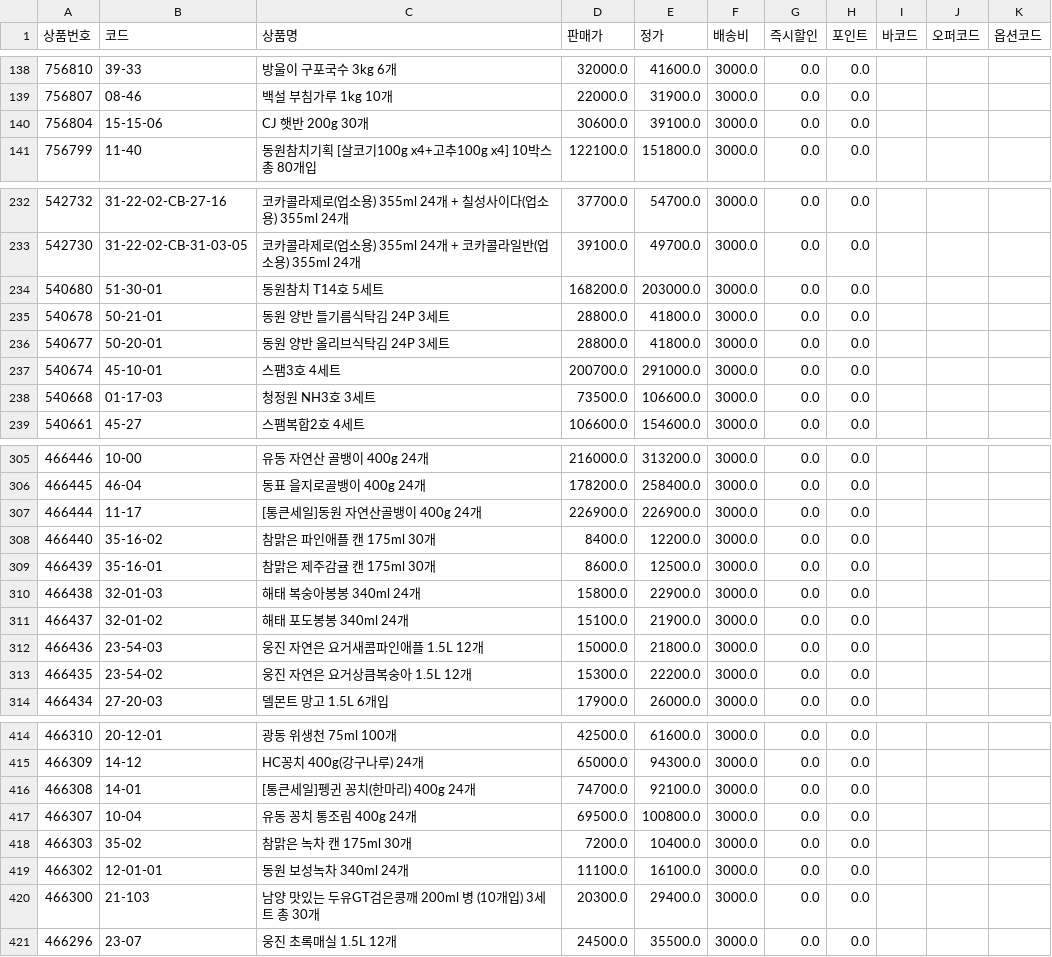
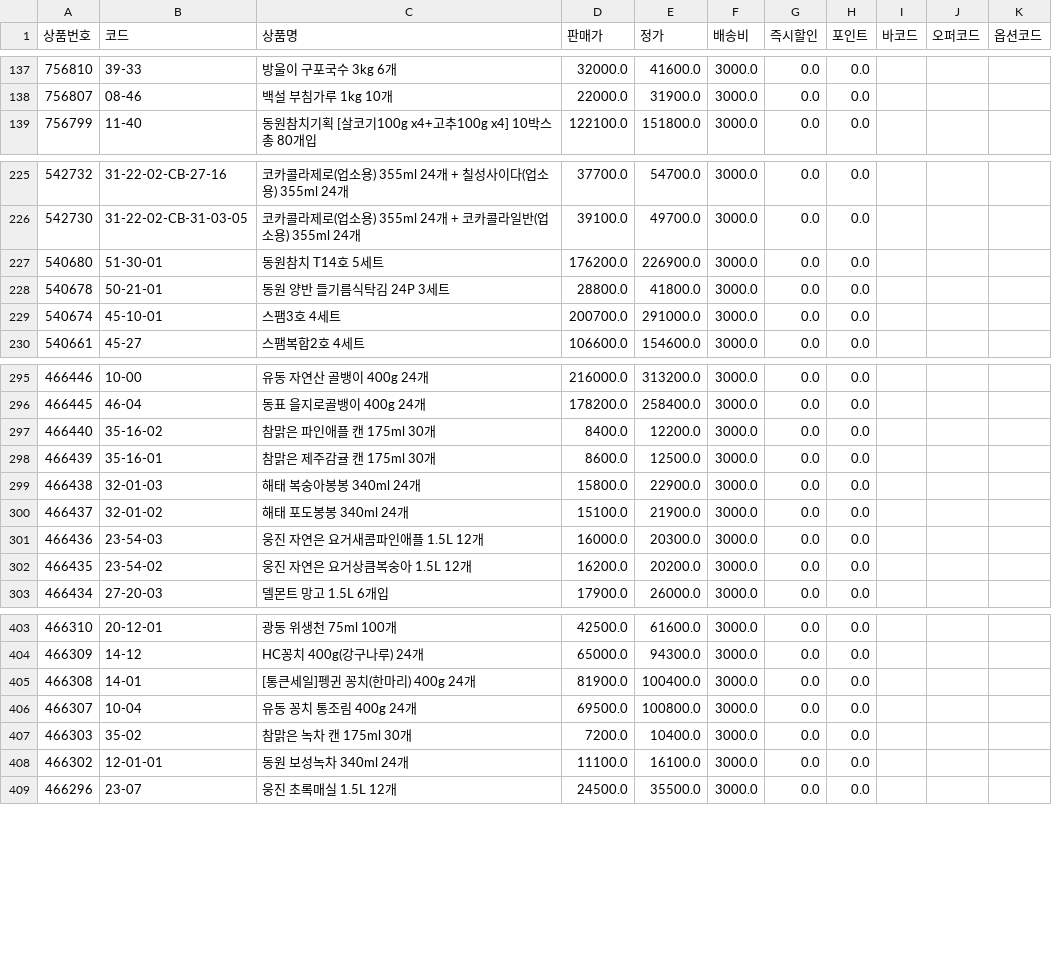
Before and after one commit to OURPROJECTDAO/work-automation-app, a CSV file: reference/listing_sikbom.csv, drawn as a sheet; only a part is shown, gaps mark what is left out; the diff covers the shown part only.

```diff
--- a/reference/listing_sikbom.csv
+++ b/reference/listing_sikbom.csv
@@ -139,3 +138,2 @@
 756807,08-46,백설 부침가루 1kg 10개,22000.0,31900.0,3000.0,0.0,0.0,,,
-756804,15-15-06,CJ 햇반 200g 30개,30600.0,39100.0,3000.0,0.0,0.0,,,
 756799,11-40,동원참치기획 [살코기100g x4+고추100g x4] 10박스 총 80개입,122100.0,151800.0,3000.0,0.0,0.0,,,
@@ -233,7 +226,5 @@
 542730,31-22-02-CB-31-03-05,코카콜라제로(업소용) 355ml 24개 + 코카콜라일반(업소용) 355ml 24개,39100.0,49700.0,3000.0,0.0,0.0,,,
-540680,51-30-01,동원참치 T14호 5세트,168200.0,203000.0,3000.0,0.0,0.0,,,
+540680,51-30-01,동원참치 T14호 5세트,176200.0,226900.0,3000.0,0.0,0.0,,,
 540678,50-21-01,동원 양반 들기름식탁김 24P 3세트,28800.0,41800.0,3000.0,0.0,0.0,,,
-540677,50-20-01,동원 양반 올리브식탁김 24P 3세트,28800.0,41800.0,3000.0,0.0,0.0,,,
 540674,45-10-01,스팸3호 4세트,200700.0,291000.0,3000.0,0.0,0.0,,,
-540668,01-17-03,청정원 NH3호 3세트,73500.0,106600.0,3000.0,0.0,0.0,,,
 540661,45-27,스팸복합2호 4세트,106600.0,154600.0,3000.0,0.0,0.0,,,
@@ -306,3 +296,2 @@
 466445,46-04,동표 을지로골뱅이 400g 24개,178200.0,258400.0,3000.0,0.0,0.0,,,
-466444,11-17,[통큰세일]동원 자연산골뱅이 400g 24개,226900.0,226900.0,3000.0,0.0,0.0,,,
 466440,35-16-02,참맑은 파인애플 캔 175ml 30개,8400.0,12200.0,3000.0,0.0,0.0,,,
@@ -311,4 +300,4 @@
 466437,32-01-02,해태 포도봉봉 340ml 24개,15100.0,21900.0,3000.0,0.0,0.0,,,
-466436,23-54-03,웅진 자연은 요거새콤파인애플 1.5L 12개,15000.0,21800.0,3000.0,0.0,0.0,,,
-466435,23-54-02,웅진 자연은 요거상큼복숭아 1.5L 12개,15300.0,22200.0,3000.0,0.0,0.0,,,
+466436,23-54-03,웅진 자연은 요거새콤파인애플 1.5L 12개,16000.0,20300.0,3000.0,0.0,0.0,,,
+466435,23-54-02,웅진 자연은 요거상큼복숭아 1.5L 12개,16200.0,20200.0,3000.0,0.0,0.0,,,
 466434,27-20-03,델몬트 망고 1.5L 6개입,17900.0,26000.0,3000.0,0.0,0.0,,,
@@ -415,3 +404,3 @@
 466309,14-12,HC꽁치 400g(강구나루) 24개,65000.0,94300.0,3000.0,0.0,0.0,,,
-466308,14-01,[통큰세일]펭귄 꽁치(한마리) 400g 24개,74700.0,92100.0,3000.0,0.0,0.0,,,
+466308,14-01,[통큰세일]펭귄 꽁치(한마리) 400g 24개,81900.0,100400.0,3000.0,0.0,0.0,,,
 466307,10-04,유동 꽁치 통조림 400g 24개,69500.0,100800.0,3000.0,0.0,0.0,,,
@@ -419,3 +408,2 @@
 466302,12-01-01,동원 보성녹차 340ml 24개,11100.0,16100.0,3000.0,0.0,0.0,,,
-466300,21-103,남양 맛있는 두유GT검은콩깨 200ml 병 (10개입) 3세트 총 30개,20300.0,29400.0,3000.0,0.0,0.0,,,
 466296,23-07,웅진 초록매실 1.5L 12개,24500.0,35500.0,3000.0,0.0,0.0,,,
```
Also changed, not shown: 12 removed rows and 52 edited cells elsewhere in this file.
